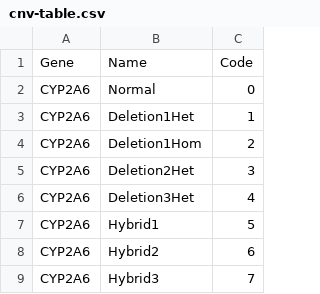
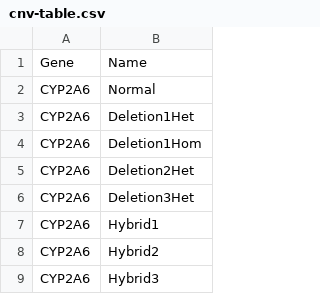
Before and after one commit to sbslee/pypgx, a CSV file: pypgx/api/data/cnv-table.csv, drawn as a sheet; only a part is shown; the diff names each change by its address in the sheet, - before the commit and + after, or states it on an @@ line.

Commit message:
Update ``cnv-table.csv``
* Remove the ``Code`` column from the ``cnv-table.csv`` file. From now
on, CNV codes will be generated on the fly.

```diff
--- a/pypgx/api/data/cnv-table.csv
+++ b/pypgx/api/data/cnv-table.csv
-column C, rows 1-9: Code | 0 | 1 | 2 | 3 | 4 | 5 | 6 | 7
```
Also changed, not shown: 2 other files.
